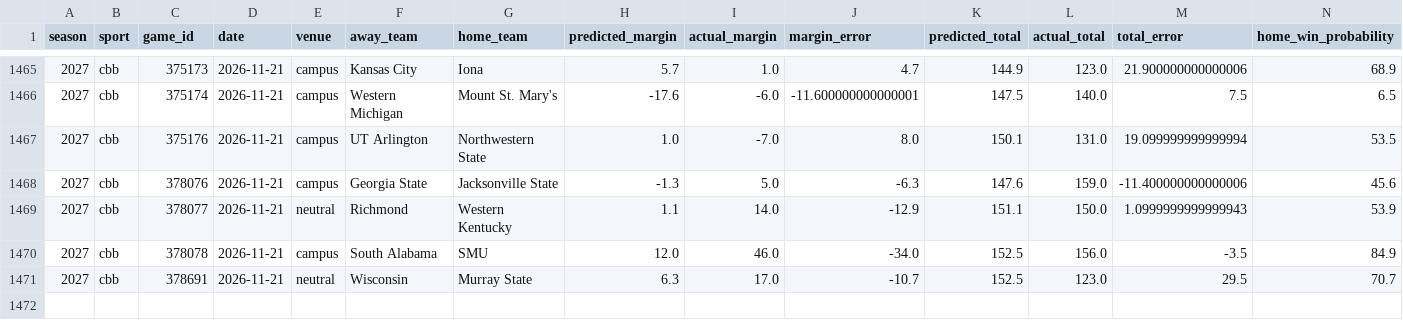
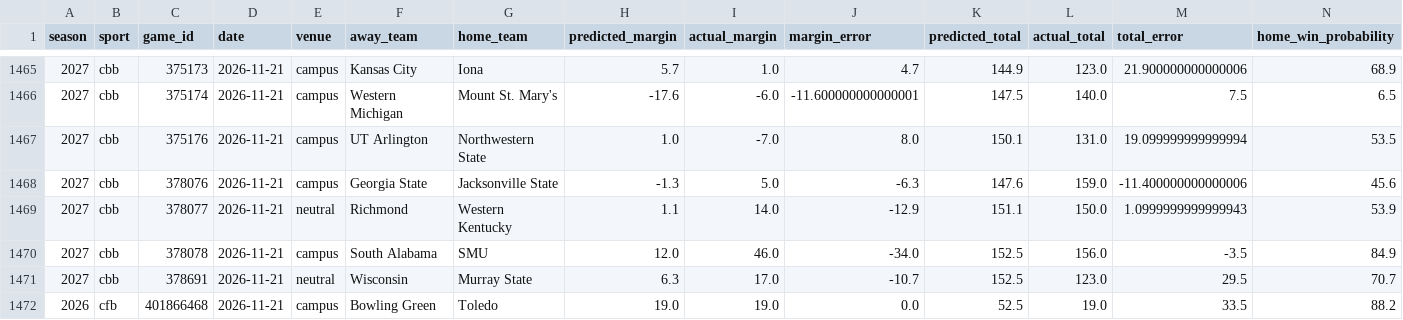
Before and after one commit to thecadeharp/cfb-analytics, a CSV file: data/reports/independent_benchmark_packet.csv, drawn as a sheet; only a part is shown, gaps mark what is left out; rows hold the shown columns only; the diff names each change by its address in the sheet, - before the commit and + after, or states it on an @@ line.

```diff
--- a/data/reports/independent_benchmark_packet.csv
+++ b/data/reports/independent_benchmark_packet.csv
+row 1472: 2026 | cfb | 401866468 | 2026-11-21 | campus | Bowling Green | Toledo | 19.0 | 19.0 | 0.0 | 52.5 | 19.0 | 33.5 | 88.2
```
Also changed, not shown: 12 other files.
